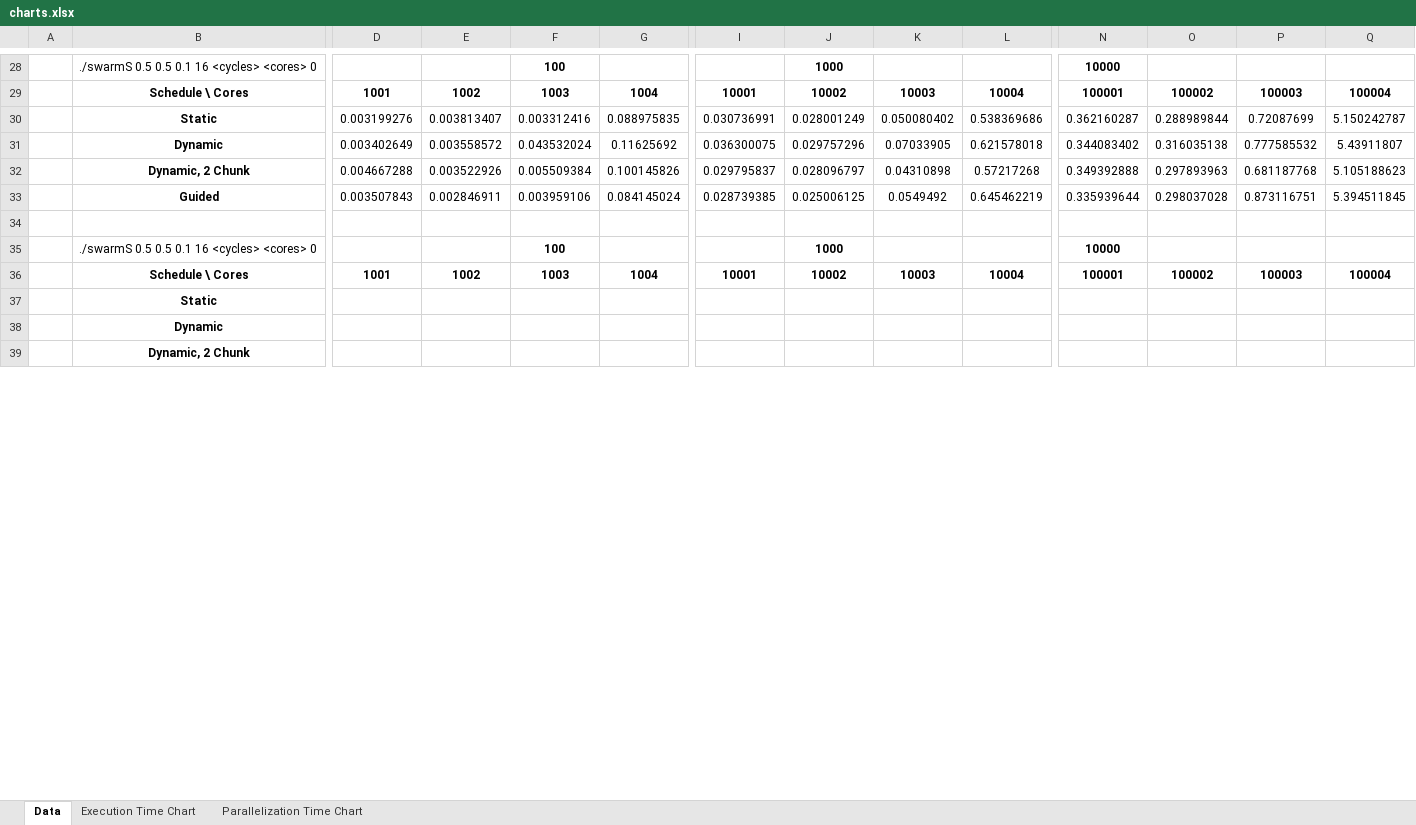
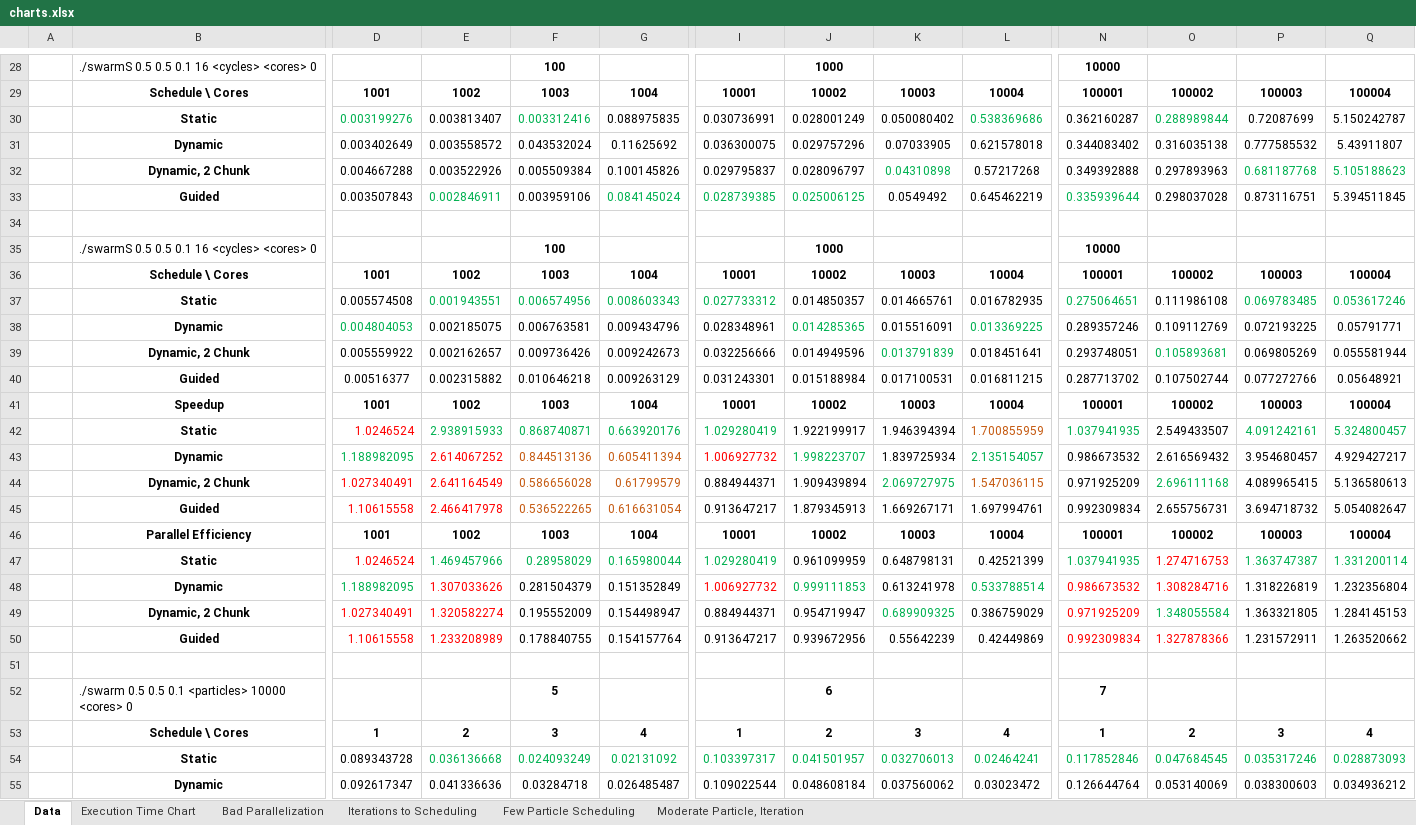
Before and after one commit to mynameisevan3/ParticleSwarmOptimization, an Excel workbook: charts.xlsx, sheet Data, drawn as a sheet; only a part is shown, gaps mark what is left out; values as stored, in another font and other column widths than the file's, no borders; removed rows and columns are numbered as before the commit, all else as after; rows hold the shown columns only; the diff covers the shown part only; the diff names each change by its address in the sheet, - before the commit and + after, or states it on an @@ line.

Commit message:
Updated charts with additional data.

```diff
--- a/charts.xlsx (sheet Data)
+++ b/charts.xlsx (sheet Data)
-sheet tab: Parallelization Time Chart
+sheet tab: Bad Parallelization
+sheet tab: Iterations to Scheduling
+sheet tab: Few Particle Scheduling
+sheet tab: Moderate Particle, Iteration
-D30 text colour: black
+D30 text colour: #00B050
-F30 text colour: black
+F30 text colour: #00B050
-L30 text colour: black
+L30 text colour: #00B050
-O30 text colour: black
+O30 text colour: #00B050
-K32 text colour: black
+K32 text colour: #00B050
-P32:Q32 text colour: black
+P32:Q32 text colour: #00B050
-E33 text colour: black
+E33 text colour: #00B050
-G33 text colour: black
+G33 text colour: #00B050
-I33:J33 text colour: black
+I33:J33 text colour: #00B050
-N33 text colour: black
+N33 text colour: #00B050
-row 37:  | Static
-row 38:  | Dynamic
+row 37:  | Static | 0.005574508 | 0.001943551 | 0.006574956 | 0.008603343 | 0.027733312 | 0.014850357 | 0.014665761 | 0.016782935 | 0.275064651 | 0.111986108 | 0.069783485 | 0.053617246
+row 38:  | Dynamic | 0.004804053 | 0.002185075 | 0.006763581 | 0.009434796 | 0.028348961 | 0.014285365 | 0.015516091 | 0.013369225 | 0.289357246 | 0.109112769 | 0.072193225 | 0.05791771
+row 39:  | Dynamic, 2 Chunk | 0.005559922 | 0.002162657 | 0.009736426 | 0.009242673 | 0.032256666 | 0.014949596 | 0.013791839 | 0.018451641 | 0.293748051 | 0.105893681 | 0.069805269 | 0.055581944
+row 40:  | Guided | 0.00516377 | 0.002315882 | 0.010646218 | 0.009263129 | 0.031243301 | 0.015188984 | 0.017100531 | 0.016811215 | 0.287713702 | 0.107502744 | 0.077272766 | 0.05648921
+row 41:  | Speedup | 1001 | 1002 | 1003 | 1004 | 10001 | 10002 | 10003 | 10004 | 100001 | 100002 | 100003 | 100004
+row 42:  | Static | 1.0246524 | 2.938915933 | 0.868740871 | 0.663920176 | 1.029280419 | 1.922199917 | 1.946394394 | 1.700855959 | 1.037941935 | 2.549433507 | 4.091242161 | 5.324800457
+row 43:  | Dynamic | 1.188982095 | 2.614067252 | 0.844513136 | 0.605411394 | 1.006927732 | 1.998223707 | 1.839725934 | 2.135154057 | 0.986673532 | 2.616569432 | 3.954680457 | 4.929427217
+row 44:  | Dynamic, 2 Chunk | 1.027340491 | 2.641164549 | 0.586656028 | 0.61799579 | 0.884944371 | 1.909439894 | 2.069727975 | 1.547036115 | 0.971925209 | 2.696111168 | 4.089965415 | 5.136580613
+row 45:  | Guided | 1.10615558 | 2.466417978 | 0.536522265 | 0.616631054 | 0.913647217 | 1.879345913 | 1.669267171 | 1.697994761 | 0.992309834 | 2.655756731 | 3.694718732 | 5.054082647
+row 46:  | Parallel Efficiency | 1001 | 1002 | 1003 | 1004 | 10001 | 10002 | 10003 | 10004 | 100001 | 100002 | 100003 | 100004
+row 47:  | Static | 1.0246524 | 1.469457966 | 0.28958029 | 0.165980044 | 1.029280419 | 0.961099959 | 0.648798131 | 0.42521399 | 1.037941935 | 1.274716753 | 1.363747387 | 1.331200114
+row 48:  | Dynamic | 1.188982095 | 1.307033626 | 0.281504379 | 0.151352849 | 1.006927732 | 0.999111853 | 0.613241978 | 0.533788514 | 0.986673532 | 1.308284716 | 1.318226819 | 1.232356804
+row 49:  | Dynamic, 2 Chunk | 1.027340491 | 1.320582274 | 0.195552009 | 0.154498947 | 0.884944371 | 0.954719947 | 0.689909325 | 0.386759029 | 0.971925209 | 1.348055584 | 1.363321805 | 1.284145153
+row 50:  | Guided | 1.10615558 | 1.233208989 | 0.178840755 | 0.154157764 | 0.913647217 | 0.939672956 | 0.55642239 | 0.42449869 | 0.992309834 | 1.327878366 | 1.231572911 | 1.263520662
-row 51:  | Dynamic, 2 Chunk
+row 51: (empty)
+row 52:  | ./swarm 0.5 0.5 0.1 <particles> 10000 <cores> 0 |  |  | 5 |  |  | 6 |  |  | 7
+row 53:  | Schedule \ Cores | 1 | 2 | 3 | 4 | 1 | 2 | 3 | 4 | 1 | 2 | 3 | 4
+row 54:  | Static | 0.089343728 | 0.036136668 | 0.024093249 | 0.02131092 | 0.103397317 | 0.041501957 | 0.032706013 | 0.02464241 | 0.117852846 | 0.047684545 | 0.035317246 | 0.028873093
+row 55:  | Dynamic | 0.092617347 | 0.041336636 | 0.03284718 | 0.026485487 | 0.109022544 | 0.048608184 | 0.037560062 | 0.03023472 | 0.126644764 | 0.053140069 | 0.038300603 | 0.034936212
```
Also changed, not shown: 18 added rows and 4 edited cells elsewhere in this sheet, charts or pictures.
